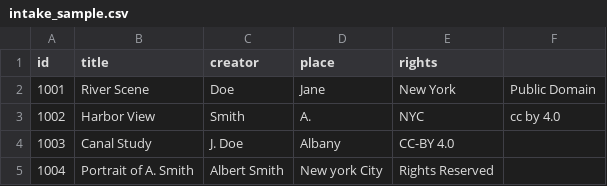
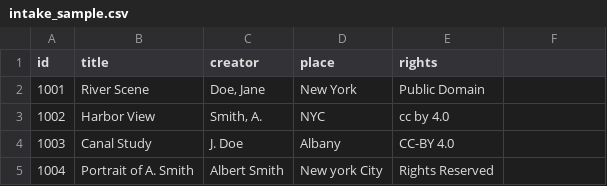
Before and after one commit to MSU-DHI-Lab/data-workflows-workshop, a CSV file: day-02-repeatable-flows-and-provenance/01-labs/lab-01/inputs/intake_sample.csv, drawn as a sheet.

Commit message:
Refactor validation notebooks and scripts for improved usability and error handling
- Updated `day01_validation.ipynb` to handle non-Colab environments and improve CSV loading logic.
- Modified CSV files in labs to ensure consistent quoting for creator names.
- Enhanced `lab02_pandera.ipynb` to dynamically load the validation schema and handle file paths more robustly.
- Revised `README.md` in lab-03 to clarify file upload options in Colab.
- Corrected `collection_with_failures.csv` to ensure proper quoting and added more failure cases.
- Created `validate_workshop.py` script to validate notebooks and CSV files for consistent formatting and syntax.
- Added documentation to `README.md` for the new validation scripts.

```diff
--- a/day-02-repeatable-flows-and-provenance/01-labs/lab-01/inputs/intake_sample.csv
+++ b/day-02-repeatable-flows-and-provenance/01-labs/lab-01/inputs/intake_sample.csv
@@ -1,4 +1,4 @@
 id,title,creator,place,rights
-1001,River Scene,Doe, Jane,New York,Public Domain
-1002,Harbor View,Smith, A.,NYC,cc by 4.0
+1001,River Scene,"Doe, Jane",New York,Public Domain
+1002,Harbor View,"Smith, A.",NYC,cc by 4.0
 1003,Canal Study,J. Doe,Albany,CC-BY 4.0
```
Also changed, not shown: day-03-quality-gates-and-reuse/01-labs/lab-01/inputs/collection_cleaned.csv, day-03-quality-gates-and-reuse/01-labs/lab-02/inputs/collection_cleaned.csv, 8 other files.
